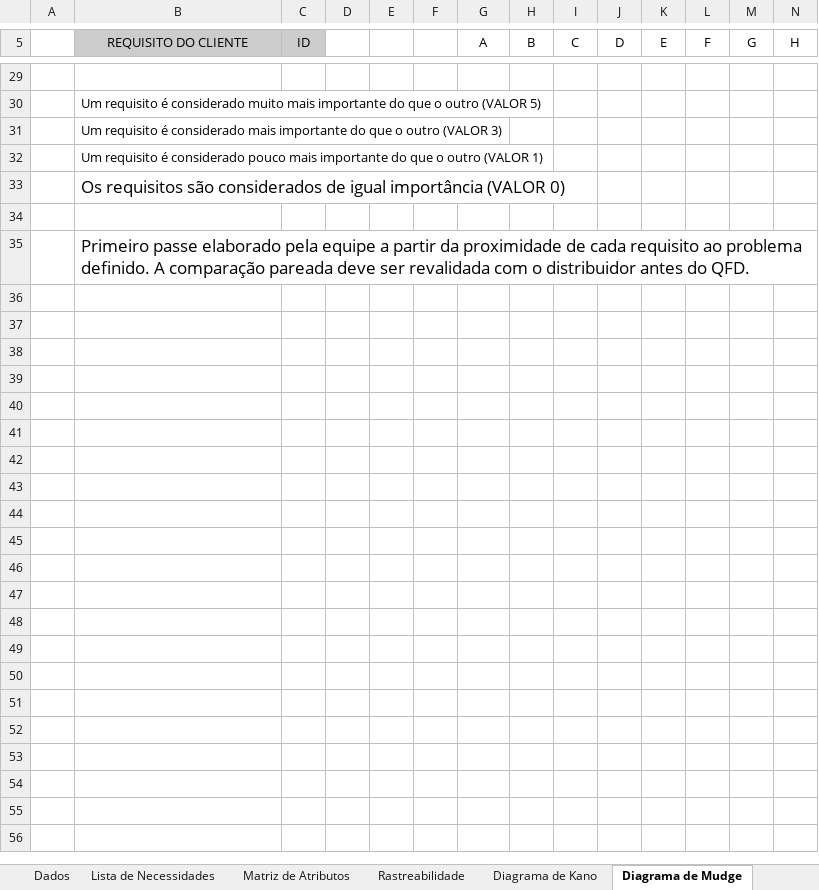
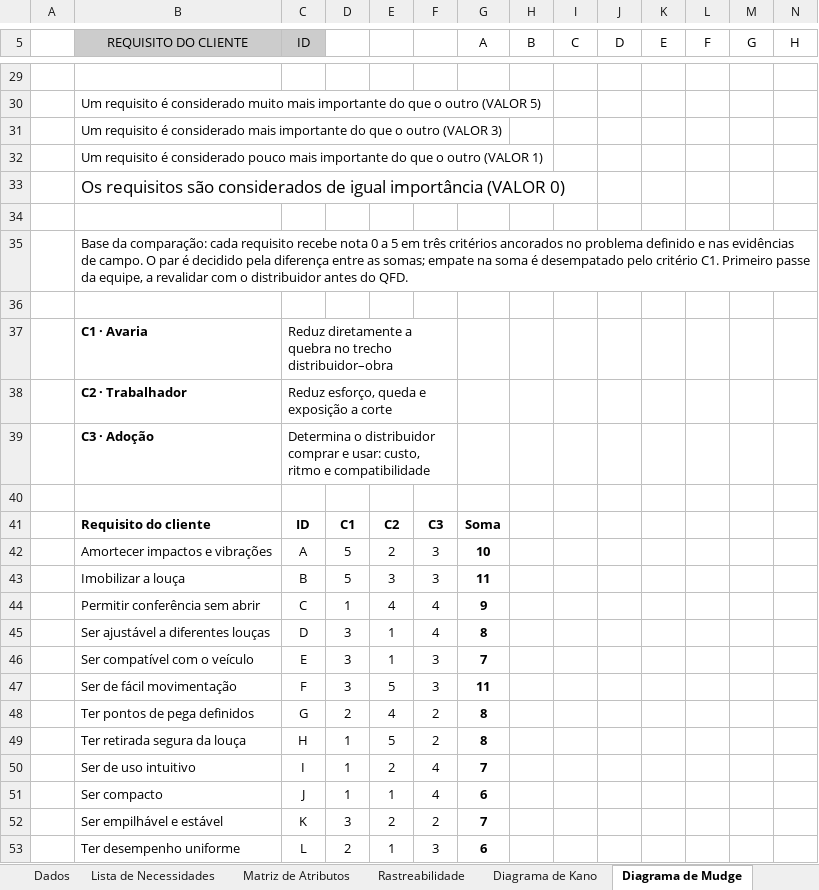
Before and after one commit to fastphoenixx/produto-psp6-unb, an Excel workbook: Eng Produto/Entregas/planilha/Planilha_PSP6_Grupo2_Loucas.xlsx, sheet Diagrama de Mudge, drawn as a sheet; only a part is shown, gaps mark what is left out; values as stored, in another font and other column widths than the file's, no borders; conditional formats not drawn; rows hold the shown columns only; the diff covers the shown part only; the diff names each change by its address in the sheet, - before the commit and + after, or states it on an @@ line.

```diff
--- a/Eng Produto/Entregas/planilha/Planilha_PSP6_Grupo2_Loucas.xlsx (sheet Diagrama de Mudge)
+++ b/Eng Produto/Entregas/planilha/Planilha_PSP6_Grupo2_Loucas.xlsx (sheet Diagrama de Mudge)
-B35 (REQUISITO DO CLIENTE): Primeiro passe elaborado pela equipe a partir da proximidade de cada requisito ao problema definido. A comparação pareada deve ser revalidada com o…
+B35 (REQUISITO DO CLIENTE): Base da comparação: cada requisito recebe nota 0 a 5 em três critérios ancorados no problema definido e nas evidências de campo. O par é decidido pela diferença entre as somas; empate na soma é desempatado pelo critério C1. Primeiro passe da equipe, a revalidar com o…
@@ B35 text size: smaller @@
+row 36: (empty)
+row 37:  | C1 · Avaria | Reduz diretamente a quebra no trecho distribuidor–obra
+row 38:  | C2 · Trabalhador | Reduz esforço, queda e exposição a corte
+row 39:  | C3 · Adoção | Determina o distribuidor comprar e usar: custo, ritmo e compatibilidade
+row 40: (empty)
+row 41:  | Requisito do cliente | ID | C1 | C2 | C3 | Soma
+row 42:  | Amortecer impactos e vibrações | A | 5 | 2 | 3 | 10
+row 43:  | Imobilizar a louça | B | 5 | 3 | 3 | 11
+row 44:  | Permitir conferência sem abrir | C | 1 | 4 | 4 | 9
+row 45:  | Ser ajustável a diferentes louças | D | 3 | 1 | 4 | 8
+row 46:  | Ser compatível com o veículo | E | 3 | 1 | 3 | 7
+row 47:  | Ser de fácil movimentação | F | 3 | 5 | 3 | 11
+row 48:  | Ter pontos de pega definidos | G | 2 | 4 | 2 | 8
+row 49:  | Ter retirada segura da louça | H | 1 | 5 | 2 | 8
+row 50:  | Ser de uso intuitivo | I | 1 | 2 | 4 | 7
+row 51:  | Ser compacto | J | 1 | 1 | 4 | 6
+row 52:  | Ser empilhável e estável | K | 3 | 2 | 2 | 7
+row 53:  | Ter desempenho uniforme | L | 2 | 1 | 3 | 6
```
Also changed, not shown: 12 added rows, 2 removed rows and 117 edited cells elsewhere in this sheet, sheet Diagrama de Pareto, charts or pictures.
